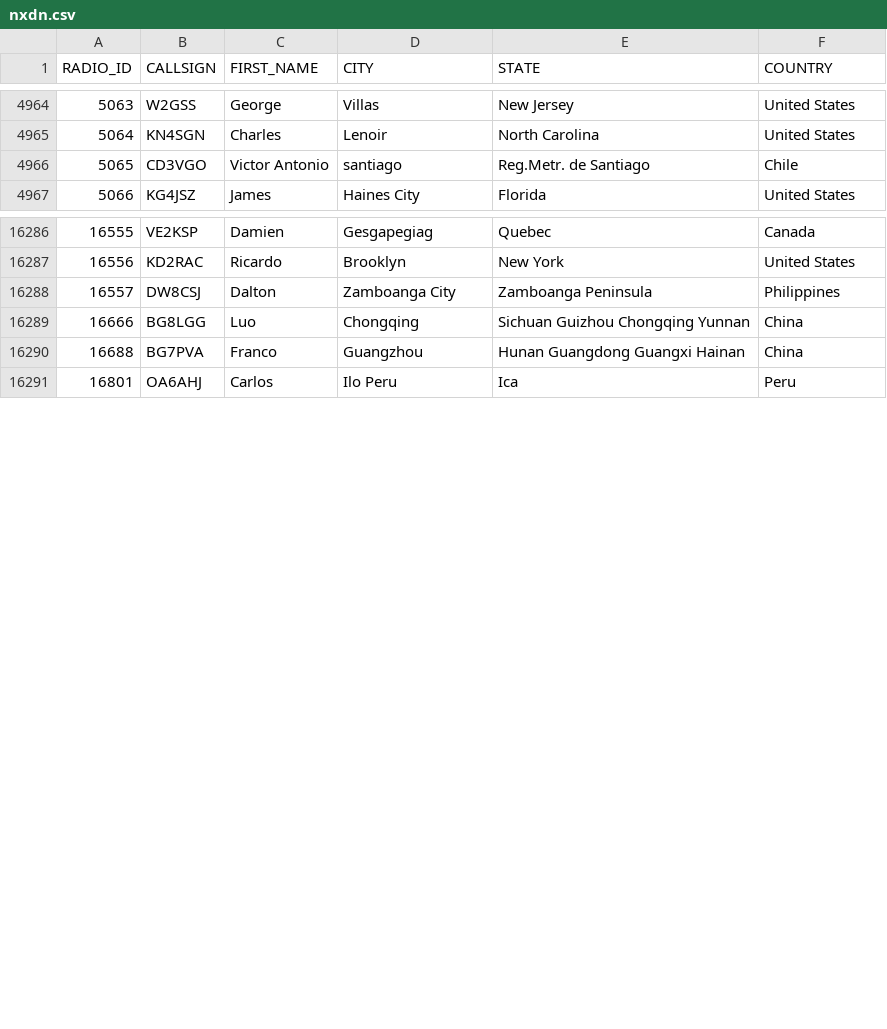
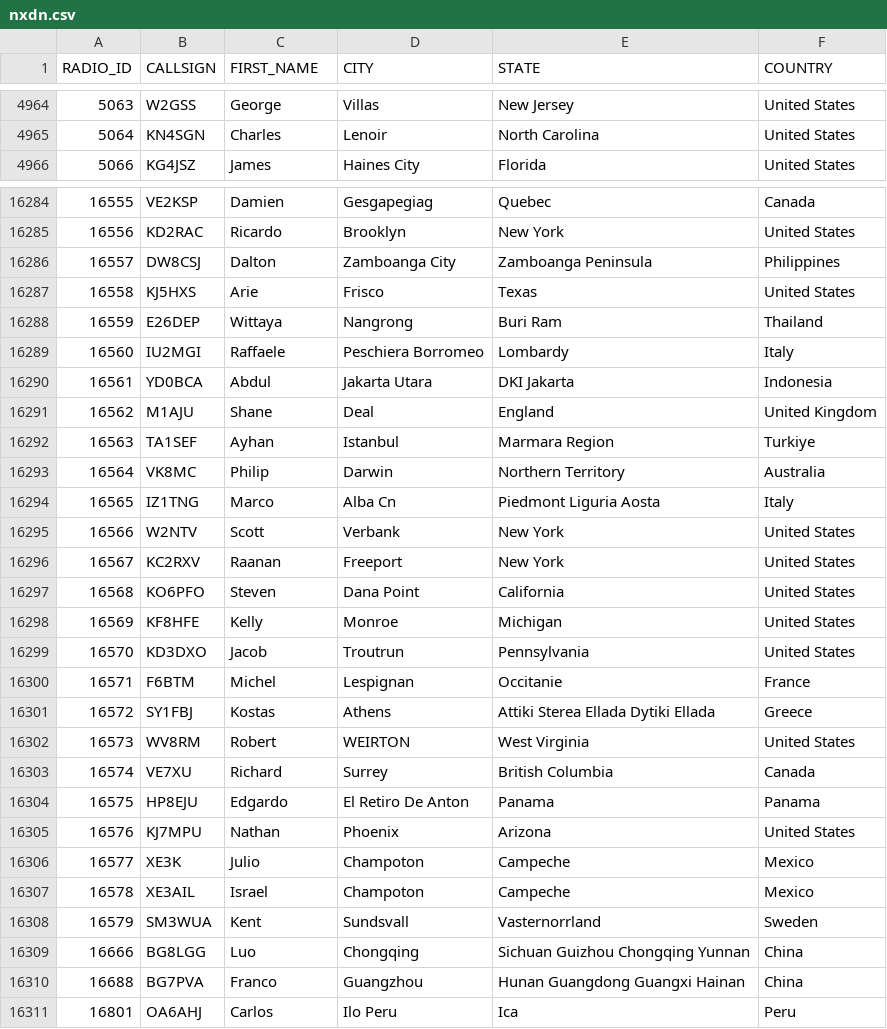
Before and after one commit to DMR-Database/dmr-database-appdata, a CSV file: nxdn.csv, drawn as a sheet; only a part is shown, gaps mark what is left out; removed rows and columns are numbered as before the commit, all else as after; the diff covers the shown part only; the diff names each change by its address in the sheet, - before the commit and + after, or states it on an @@ line.

```diff
--- a/nxdn.csv
+++ b/nxdn.csv
-row 4966: 5065 | CD3VGO | Victor Antonio | santiago | Reg.Metr. de Santiago | Chile
+row 16287: 16558 | KJ5HXS | Arie | Frisco | Texas | United States
+row 16288: 16559 | E26DEP | Wittaya | Nangrong | Buri Ram | Thailand
+row 16289: 16560 | IU2MGI | Raffaele | Peschiera Borromeo | Lombardy | Italy
+row 16290: 16561 | YD0BCA | Abdul | Jakarta Utara | DKI Jakarta | Indonesia
+row 16291: 16562 | M1AJU | Shane | Deal | England | United Kingdom
+row 16292: 16563 | TA1SEF | Ayhan | Istanbul | Marmara Region | Turkiye
+row 16293: 16564 | VK8MC | Philip | Darwin | Northern Territory | Australia
+row 16294: 16565 | IZ1TNG | Marco | Alba Cn | Piedmont Liguria Aosta | Italy
+row 16295: 16566 | W2NTV | Scott | Verbank | New York | United States
+row 16296: 16567 | KC2RXV | Raanan | Freeport | New York | United States
+row 16297: 16568 | KO6PFO | Steven | Dana Point | California | United States
+row 16298: 16569 | KF8HFE | Kelly | Monroe | Michigan | United States
+row 16299: 16570 | KD3DXO | Jacob | Troutrun | Pennsylvania | United States
+row 16300: 16571 | F6BTM | Michel | Lespignan | Occitanie | France
+row 16301: 16572 | SY1FBJ | Kostas | Athens | Attiki Sterea Ellada Dytiki Ellada | Greece
+row 16302: 16573 | WV8RM | Robert | WEIRTON | West Virginia | United States
+row 16303: 16574 | VE7XU | Richard | Surrey | British Columbia | Canada
+row 16304: 16575 | HP8EJU | Edgardo | El Retiro De Anton | Panama | Panama
+row 16305: 16576 | KJ7MPU | Nathan | Phoenix | Arizona | United States
+row 16306: 16577 | XE3K | Julio | Champoton | Campeche | Mexico
+row 16307: 16578 | XE3AIL | Israel | Champoton | Campeche | Mexico
+row 16308: 16579 | SM3WUA | Kent | Sundsvall | Vasternorrland | Sweden
```
Also changed, not shown: 2 removed rows and 14 edited cells elsewhere in this file, 8 other files.
